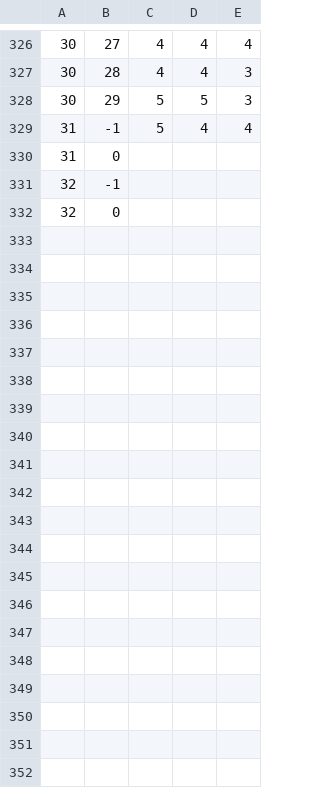
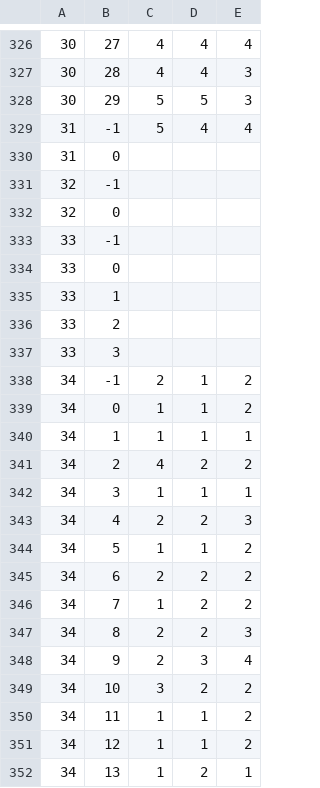
Before and after one commit to AndreeaStefan/SmartuistWrapper, a CSV file: perceivedEffortParticipants.csv, drawn as a sheet; only a part is shown, gaps mark what is left out; the diff covers the shown part only; the diff names each change by its address in the sheet, - before the commit and + after, or states it on an @@ line.

```diff
--- a/perceivedEffortParticipants.csv
+++ b/perceivedEffortParticipants.csv
+row 333: 33 | -1
+row 334: 33 | 0
+row 335: 33 | 1
+row 336: 33 | 2
+row 337: 33 | 3
+row 338: 34 | -1 | 2 | 1 | 2
+row 339: 34 | 0 | 1 | 1 | 2
+row 340: 34 | 1 | 1 | 1 | 1
+row 341: 34 | 2 | 4 | 2 | 2
+row 342: 34 | 3 | 1 | 1 | 1
+row 343: 34 | 4 | 2 | 2 | 3
+row 344: 34 | 5 | 1 | 1 | 2
+row 345: 34 | 6 | 2 | 2 | 2
+row 346: 34 | 7 | 1 | 2 | 2
+row 347: 34 | 8 | 2 | 2 | 3
+row 348: 34 | 9 | 2 | 3 | 4
+row 349: 34 | 10 | 3 | 2 | 2
+row 350: 34 | 11 | 1 | 1 | 2
+row 351: 34 | 12 | 1 | 1 | 2
+row 352: 34 | 13 | 1 | 2 | 1
```
Also changed, not shown: 20 added rows elsewhere in this file, GradientStatsParticipants.csv, 4 other files.
